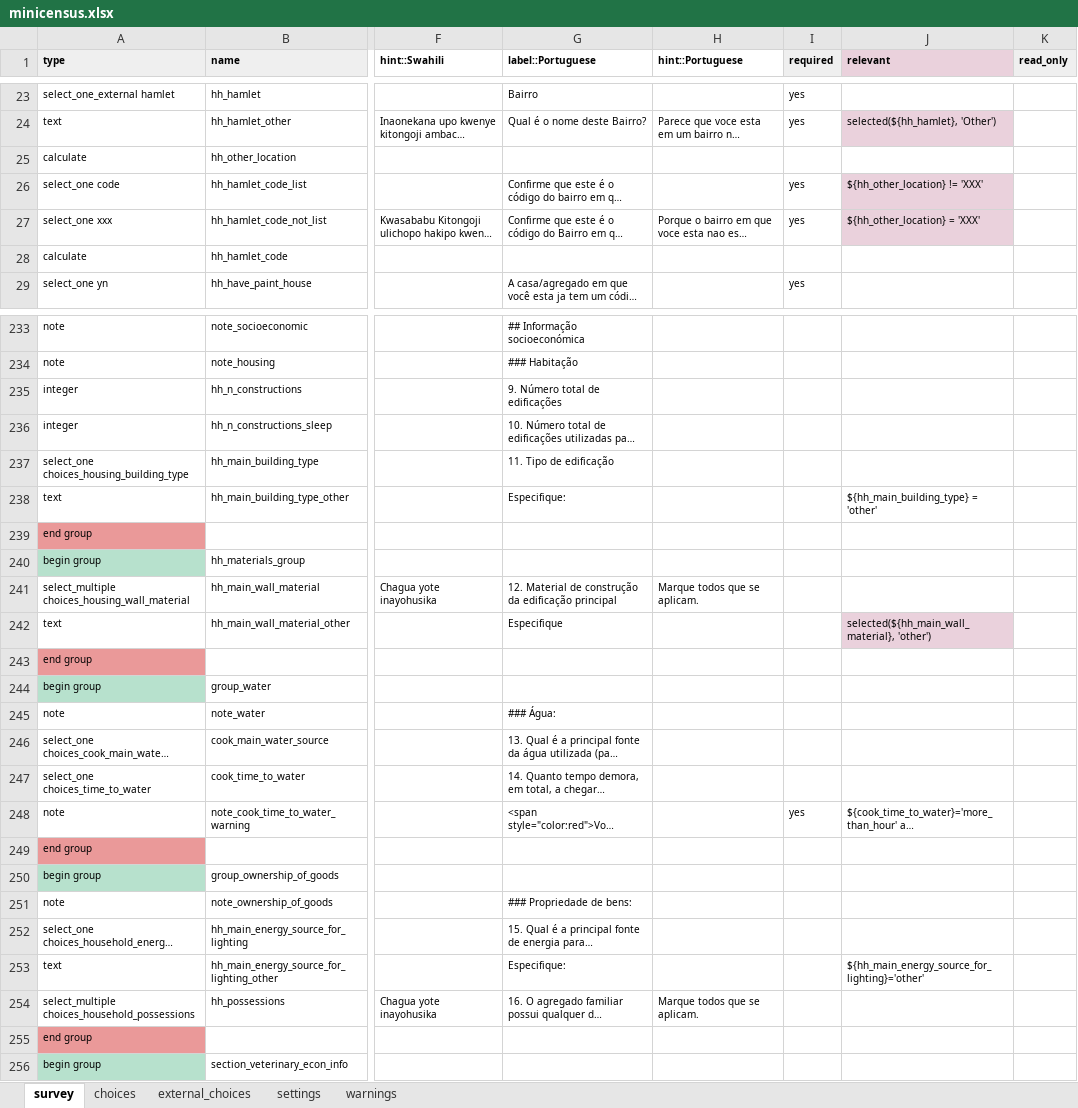
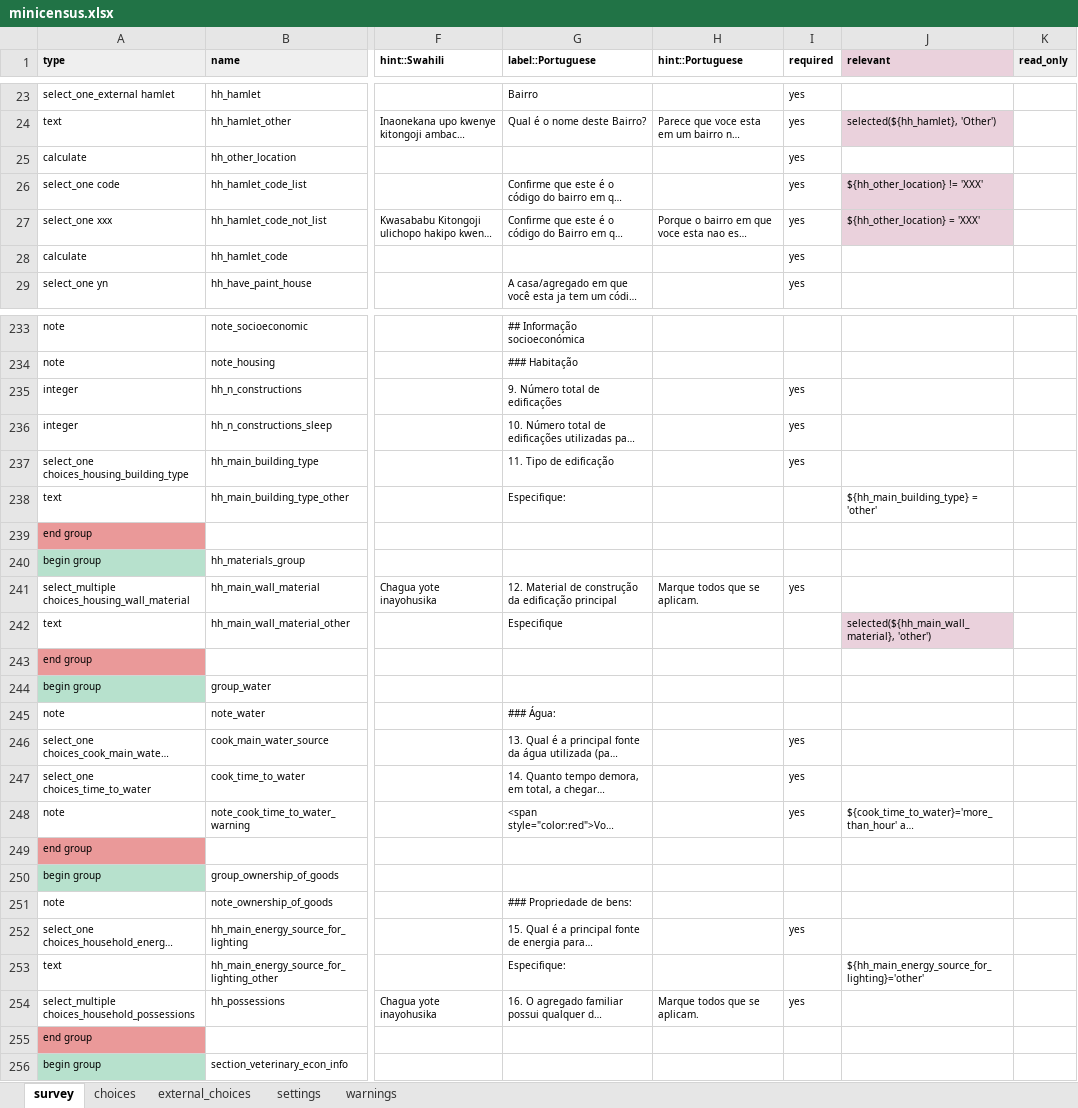
Before and after one commit to linl33/bohemia, an Excel workbook: forms/minicensus/minicensus.xlsx, sheet survey, drawn as a sheet; only a part is shown, gaps mark what is left out; long unchanged cells end in …; values as stored, in another font and other column widths than the file's, no borders; charts and pictures and conditional formats not drawn; the diff covers the shown part only; the diff names each change by its address in the sheet, - before the commit and + after, or states it on an @@ line.

```diff
--- a/forms/minicensus/minicensus.xlsx (sheet survey)
+++ b/forms/minicensus/minicensus.xlsx (sheet survey)
-I1 fill: #EFEFEF
+I1 fill: none
-I25 (required): (empty)
+I25 (required): yes
-I28 (required): (empty)
+I28 (required): yes
-I235:I237 (required): (empty)
+I235:I237 (required): yes
-I241 (required): (empty)
+I241 (required): yes
-I246:I247 (required): (empty)
+I246:I247 (required): yes
-I252 (required): (empty)
+I252 (required): yes
-I254 (required): (empty)
+I254 (required): yes
```
Also changed, not shown: 42 edited cells elsewhere in this sheet, sheet settings, 1 other file.
